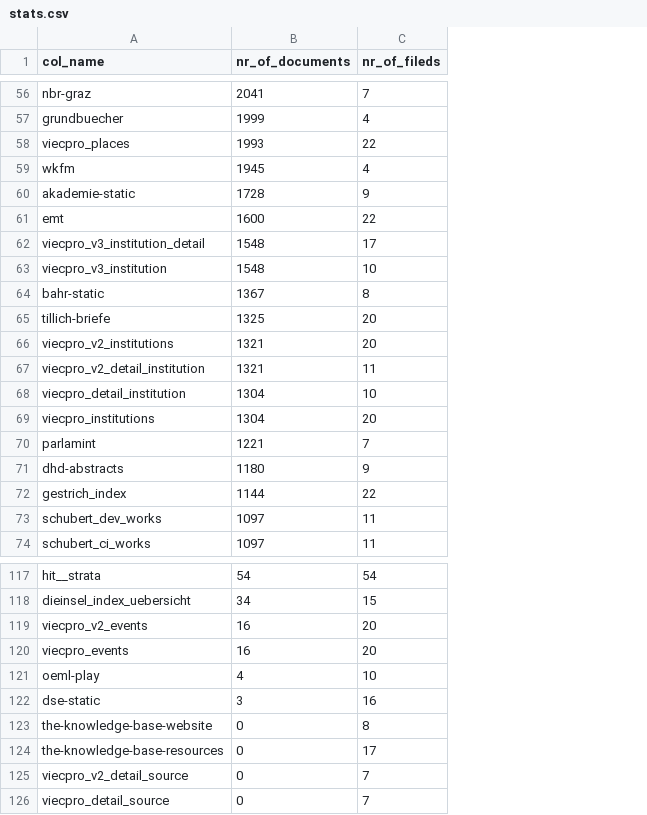
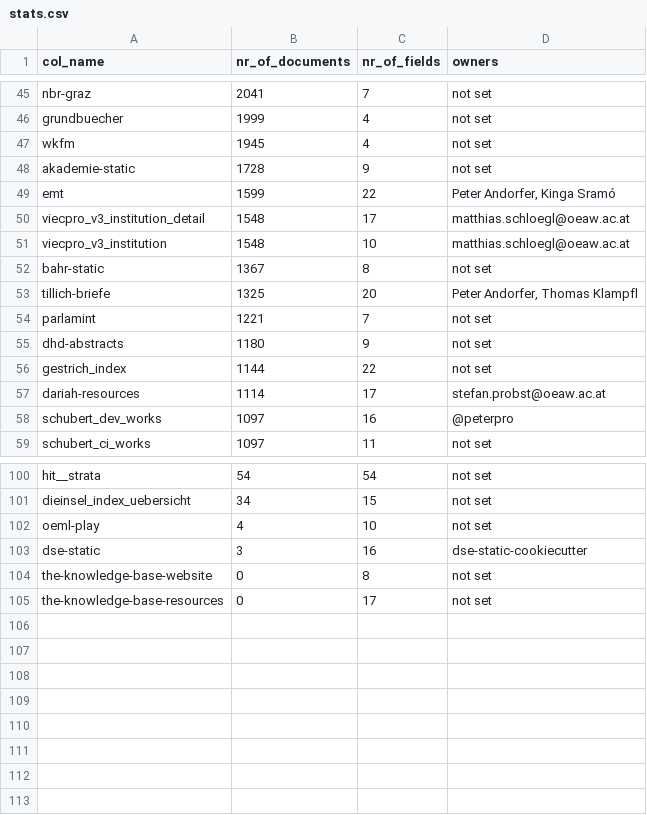
Before and after one commit to acdh-oeaw/typesense-stats, a CSV file: stats.csv, drawn as a sheet; only a part is shown, gaps mark what is left out; removed rows and columns are numbered as before the commit, all else as after; the diff covers the shown part only; the diff names each change by its address in the sheet, - before the commit and + after, or states it on an @@ line.

Commit message:
adds owners

```diff
--- a/stats.csv
+++ b/stats.csv
+column D (owners), rows 45-56: not set | not set | not set | not set | Peter Andorfer, Kinga Sramó | matthias.schloegl@oeaw.ac.at | matthias.schloegl@oeaw.ac.at | not set | Peter Andorfer, Thomas Klampfl | not set | not set | not set; rows 58-59: @peterpro | not set; rows 100-105: not set | not set | not set | dse-static-cookiecutter | not set | not set
-C1: nr_of_fileds
+C1: nr_of_fields
-row 58: viecpro_places | 1993 | 22
-B49 (nr_of_documents): 1600
+B49 (nr_of_documents): 1599
-row 66: viecpro_v2_institutions | 1321 | 20
-row 67: viecpro_v2_detail_institution | 1321 | 11
-row 68: viecpro_detail_institution | 1304 | 10
-row 69: viecpro_institutions | 1304 | 20
+row 57: dariah-resources | 1114 | 17 | stefan.probst@oeaw.ac.at
-C58 (nr_of_fields): 11
+C58 (nr_of_fields): 16
-row 119: viecpro_v2_events | 16 | 20
-row 120: viecpro_events | 16 | 20
-row 125: viecpro_v2_detail_source | 0 | 7
-row 126: viecpro_detail_source | 0 | 7
```
Also changed, not shown: 4 added rows, 17 removed rows and 5 edited cells elsewhere in this file, 2 other files.
